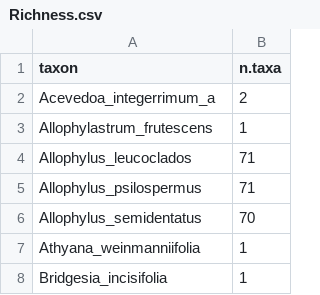
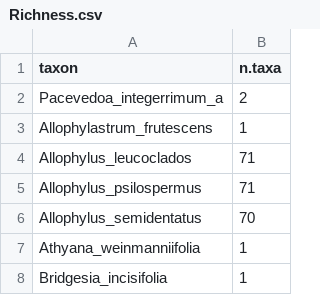
Before and after one commit to joycechery/paullinieae_phylogenomics, a CSV file: Phylogenetic_Comparative_Methods/MEDUSA/Richness.csv, drawn as a sheet; only a part is shown.

Commit message:
Add files via upload

```diff
--- a/Phylogenetic_Comparative_Methods/MEDUSA/Richness.csv
+++ b/Phylogenetic_Comparative_Methods/MEDUSA/Richness.csv
@@ -1,3 +1,3 @@
 taxon,n.taxa
-Acevedoa_integerrimum_a,2
+Pacevedoa_integerrimum_a,2
 Allophylastrum_frutescens,1
```
